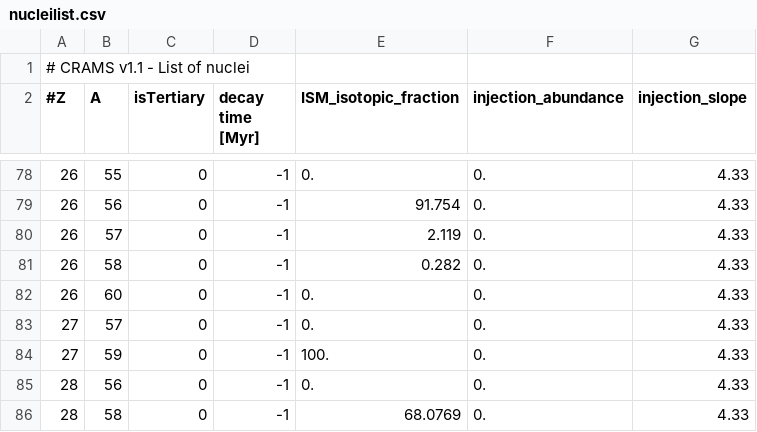
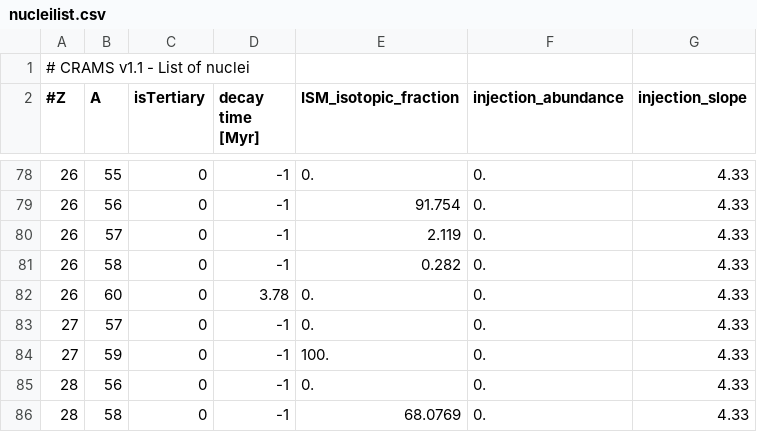
Before and after one commit to carmeloevoli/crams, a CSV file: data/nucleilist.csv, drawn as a sheet; only a part is shown, gaps mark what is left out.

```diff
--- a/data/nucleilist.csv
+++ b/data/nucleilist.csv
@@ -81,3 +81,3 @@
 26, 58,   0,      -1,     0.282,      0.,   4.33
-26, 60,   0,      -1,        0.,      0.,   4.33
+26, 60,   0,    3.78,        0.,      0.,   4.33
 27, 57,   0,      -1,        0.,      0.,   4.33
```
Also changed, not shown: 5 other files.
